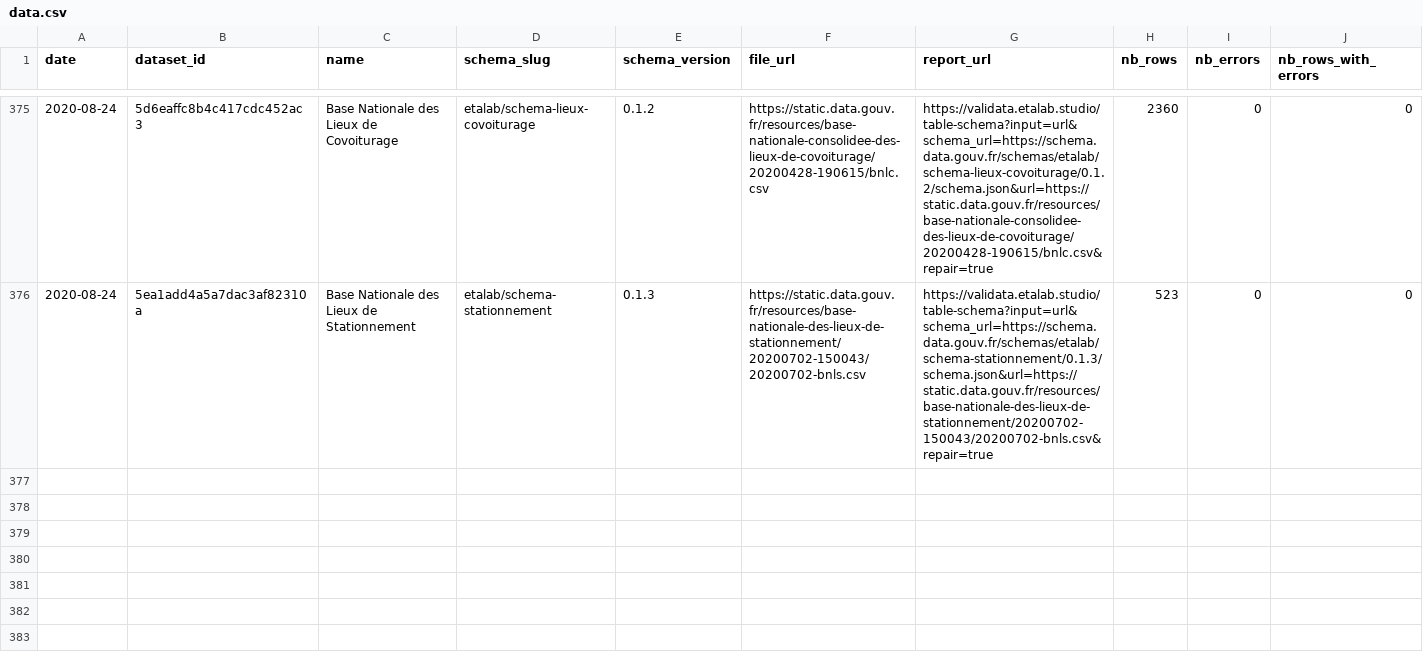
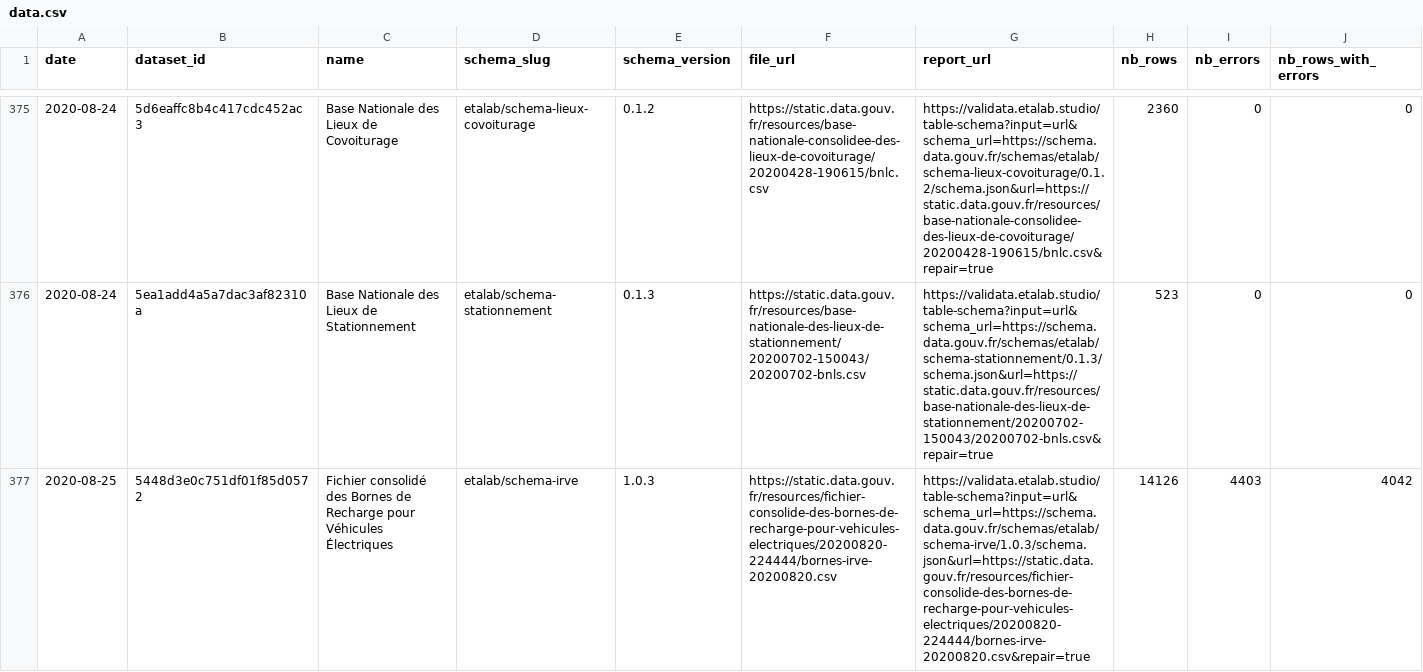
Before and after one commit to etalab/monitor-consolidation, a CSV file: data/data.csv, drawn as a sheet; only a part is shown, gaps mark what is left out; rows hold the shown columns only; the diff covers the shown part only; the diff names each change by its address in the sheet, - before the commit and + after, or states it on an @@ line.

```diff
--- a/data/data.csv
+++ b/data/data.csv
+row 377: 2020-08-25 | 5448d3e0c751df01f85d0572 | Fichier consolidé des Bornes de Recharge pour Véhicules Électriques | etalab/schema-irve | 1.0.3 | https://static.data.gouv.fr/resources/fichier-consolide-des-bornes-de-recharge-pour-vehicules-electriques/20200820-224444/bornes-irve-20200820.csv | https://validata.etalab.studio/table-schema?input=url&schema_url=https://schema.data.gouv.fr/schemas/etalab/schema-irve/1.0.3/schema.json&url=https://static.data.gouv.fr/resources/fichier-consolide-des-bornes-de-recharge-pour-vehicules-electriques/20200820-224444/bornes-irve-20200820.csv&repair=true | 14126 | 4403 | 4042
```
Also changed, not shown: 2 added rows elsewhere in this file, 1 other file.
